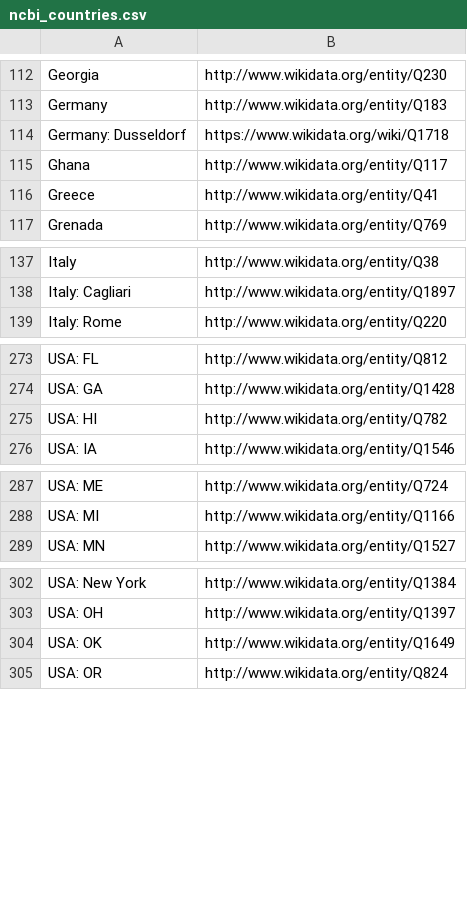
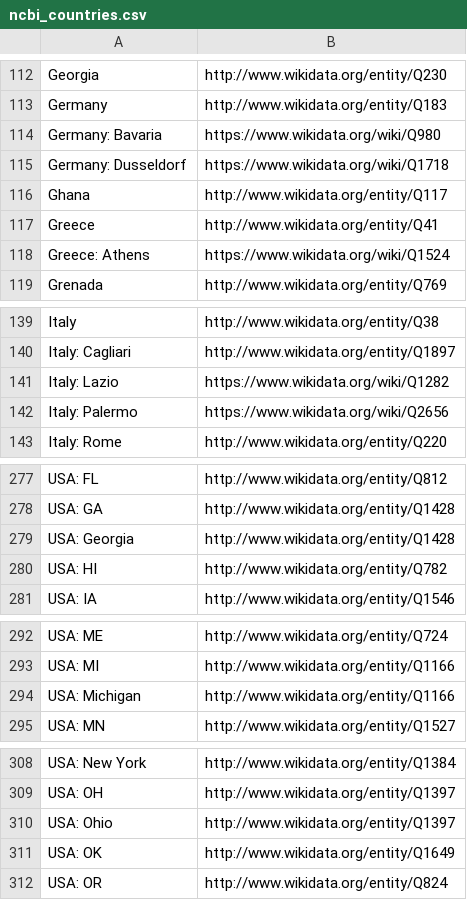
Before and after one commit to pubseq/bh20-seq-resource, a CSV file: scripts/dict_ontology_standardization/ncbi_countries.csv, drawn as a sheet; only a part is shown, gaps mark what is left out; the diff covers the shown part only; the diff names each change by its address in the sheet, - before the commit and + after, or states it on an @@ line.

Commit message:
Added new countries

```diff
--- a/scripts/dict_ontology_standardization/ncbi_countries.csv
+++ b/scripts/dict_ontology_standardization/ncbi_countries.csv
+row 114: Germany: Bavaria | https://www.wikidata.org/wiki/Q980
+row 118: Greece: Athens | https://www.wikidata.org/wiki/Q1524
+row 141: Italy: Lazio | https://www.wikidata.org/wiki/Q1282
+row 142: Italy: Palermo | https://www.wikidata.org/wiki/Q2656
+row 279: USA: Georgia | http://www.wikidata.org/entity/Q1428
+row 294: USA: Michigan | http://www.wikidata.org/entity/Q1166
+row 310: USA: Ohio | http://www.wikidata.org/entity/Q1397
```
Also changed, not shown: 1 added row elsewhere in this file.
